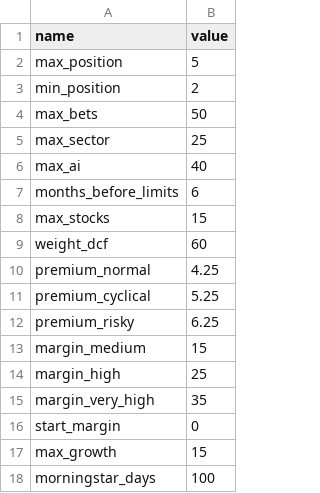
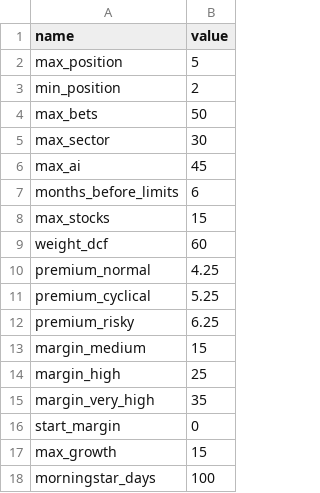
Before and after one commit to josepaulonunes/investment-lab, a CSV file: data/portfolio/rules.csv, drawn as a sheet.

```diff
--- a/data/portfolio/rules.csv
+++ b/data/portfolio/rules.csv
@@ -4,4 +4,4 @@ min_position,2
 max_bets,50
-max_sector,25
-max_ai,40
+max_sector,30
+max_ai,45
 months_before_limits,6
```
Also changed, not shown: data/portfolio/products.csv, 8 other files.
